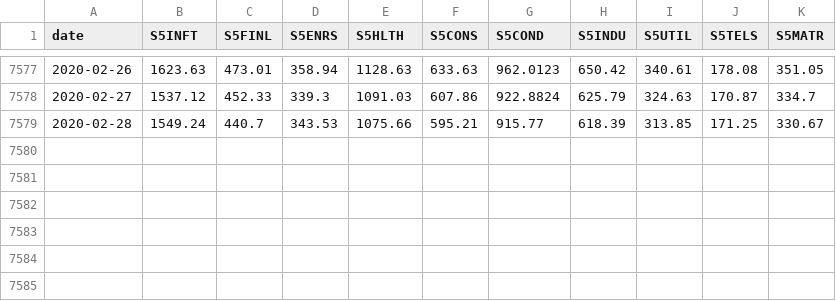
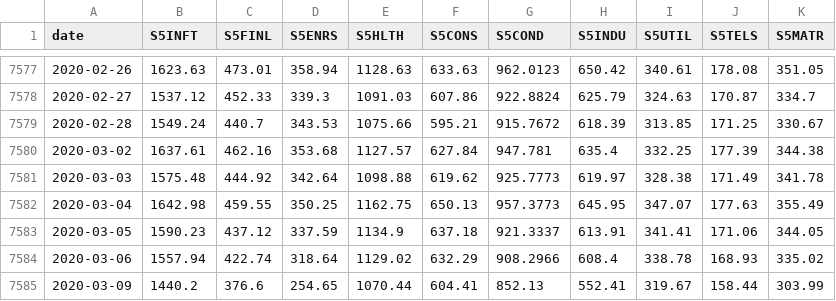
Before and after one commit to SSMIF-Quant/Factor-Model, a CSV file: R/data/sectors.csv, drawn as a sheet; only a part is shown, gaps mark what is left out.

Commit message:
2020-03-09 data

```diff
--- a/R/data/sectors.csv
+++ b/R/data/sectors.csv
@@ -7578,2 +7578,8 @@
 "2020-02-27","1537.12","452.33","339.3","1091.03","607.86","922.8824","625.79","324.63","170.87","334.7"
-"2020-02-28","1549.24","440.7","343.53","1075.66","595.21","915.77","618.39","313.85","171.25","330.67"
+"2020-02-28","1549.24","440.7","343.53","1075.66","595.21","915.7672","618.39","313.85","171.25","330.67"
+"2020-03-02","1637.61","462.16","353.68","1127.57","627.84","947.781","635.4","332.25","177.39","344.38"
+"2020-03-03","1575.48","444.92","342.64","1098.88","619.62","925.7773","619.97","328.38","171.49","341.78"
+"2020-03-04","1642.98","459.55","350.25","1162.75","650.13","957.3773","645.95","347.07","177.63","355.49"
+"2020-03-05","1590.23","437.12","337.59","1134.9","637.18","921.3337","613.91","341.41","171.06","344.05"
+"2020-03-06","1557.94","422.74","318.64","1129.02","632.29","908.2966","608.4","338.78","168.93","335.02"
+"2020-03-09","1440.2","376.6","254.65","1070.44","604.41","852.13","552.41","319.67","158.44","303.99"
```
Also changed, not shown: R/data/economic/econData.csv, R/data/valuation/S5COND Value Data.csv, 20 other files.
